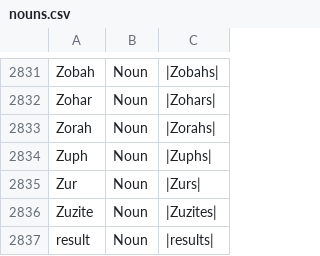
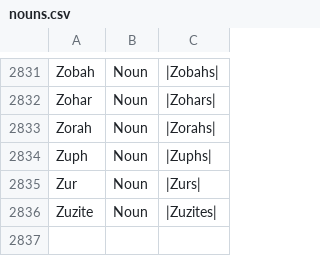
Before and after one commit to presciencelabs/tabitha-editor, a CSV file: database/inflections/csv/nouns.csv, drawn as a sheet; only a part is shown, gaps mark what is left out; the diff names each change by its address in the sheet, - before the commit and + after, or states it on an @@ line.

```diff
--- a/database/inflections/csv/nouns.csv
+++ b/database/inflections/csv/nouns.csv
-row 2837: result | Noun | |results
```
Also changed, not shown: database/inflections/csv/verbs.csv, 2 other files.
